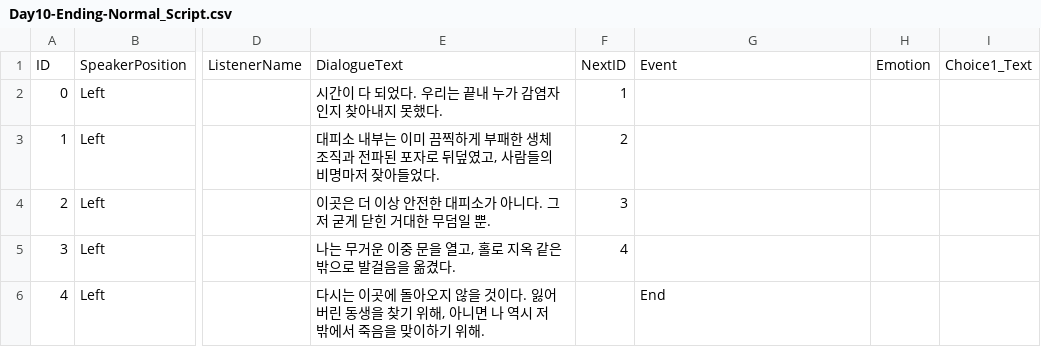
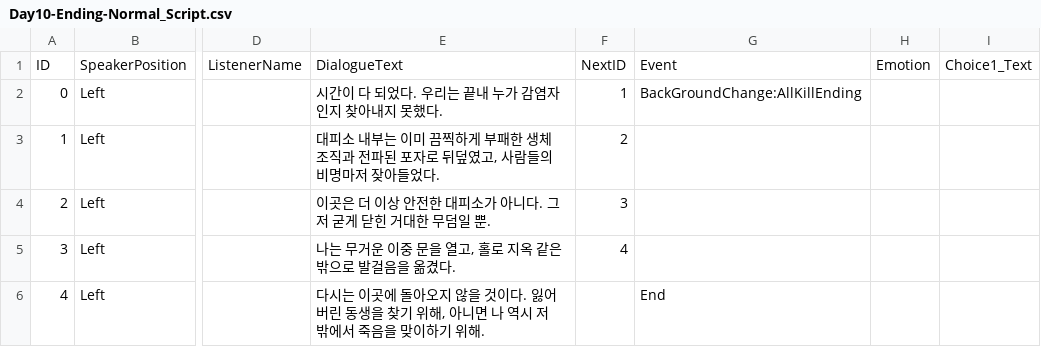
Before and after one commit to cijang74/Dont_See_Moon, a CSV file: Assets/Resources/DialogueScriptCSV/Day10-Ending-Normal_Script.csv, drawn as a sheet; only a part is shown, gaps mark what is left out; the diff names each change by its address in the sheet, - before the commit and + after, or states it on an @@ line.

```diff
--- a/Assets/Resources/DialogueScriptCSV/Day10-Ending-Normal_Script.csv
+++ b/Assets/Resources/DialogueScriptCSV/Day10-Ending-Normal_Script.csv
-G2: (empty)
+G2: BackGroundChange:AllKillEnding
```
Also changed, not shown: Assets/Resources/DialogueScriptCSV/Day8-Ending-Normal_Script.csv, Assets/Resources/DialogueScriptCSV/Day9-Ending-Normal_Script.csv, 7 other files.
